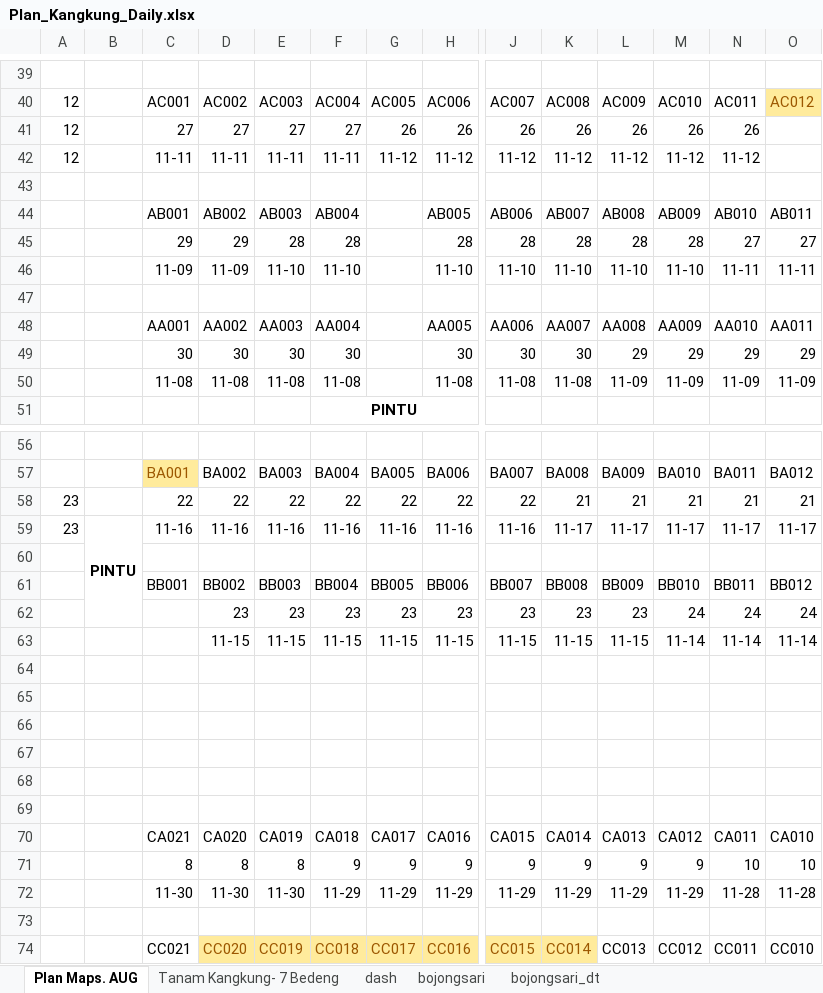
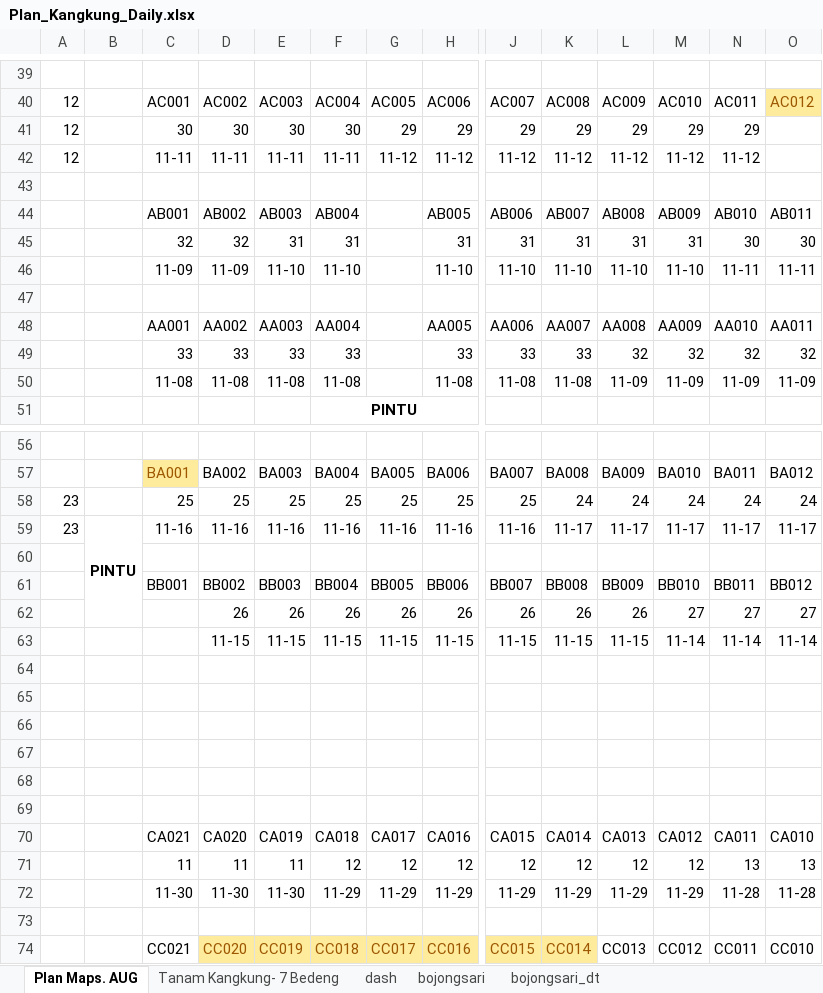
Before and after one commit to good2eddie/LF-dash, an Excel workbook: Plan_Kangkung_Daily.xlsx, sheet Plan Maps. AUG, drawn as a sheet; only a part is shown, gaps mark what is left out; values as stored, in another font and other column widths than the file's, no borders; charts and pictures and conditional formats not drawn; removed rows and columns are numbered as before the commit, all else as after; rows hold the shown columns only; the diff covers the shown part only; the diff names each change by its address in the sheet, - before the commit and + after, or states it on an @@ line.

```diff
--- a/Plan_Kangkung_Daily.xlsx (sheet Plan Maps. AUG)
+++ b/Plan_Kangkung_Daily.xlsx (sheet Plan Maps. AUG)
-row 41: 12 |  | 27 | 27 | 27 | 27 | 26 | 26 | 26 | 26 | 26 | 26 | 26
+row 41: 12 |  | 30 | 30 | 30 | 30 | 29 | 29 | 29 | 29 | 29 | 29 | 29
-row 45:  |  | 29 | 29 | 28 | 28 |  | 28 | 28 | 28 | 28 | 28 | 27 | 27
+row 45:  |  | 32 | 32 | 31 | 31 |  | 31 | 31 | 31 | 31 | 31 | 30 | 30
-row 49:  |  | 30 | 30 | 30 | 30 |  | 30 | 30 | 30 | 29 | 29 | 29 | 29
+row 49:  |  | 33 | 33 | 33 | 33 |  | 33 | 33 | 33 | 32 | 32 | 32 | 32
-row 58: 23 |  | 22 | 22 | 22 | 22 | 22 | 22 | 22 | 21 | 21 | 21 | 21 | 21
+row 58: 23 |  | 25 | 25 | 25 | 25 | 25 | 25 | 25 | 24 | 24 | 24 | 24 | 24
-row 62:  |  |  | 23 | 23 | 23 | 23 | 23 | 23 | 23 | 23 | 24 | 24 | 24
+row 62:  |  |  | 26 | 26 | 26 | 26 | 26 | 26 | 26 | 26 | 27 | 27 | 27
-row 71:  |  | 8 | 8 | 8 | 9 | 9 | 9 | 9 | 9 | 9 | 9 | 10 | 10
+row 71:  |  | 11 | 11 | 11 | 12 | 12 | 12 | 12 | 12 | 12 | 12 | 13 | 13
```
Also changed, not shown: 6 added rows, 6 removed rows and 1 edited cell elsewhere in this sheet, sheet Tanam Kangkung- 7 Bedeng, sheet dash, hidden cells.
